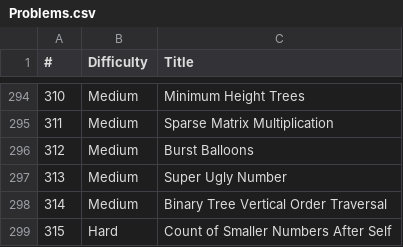
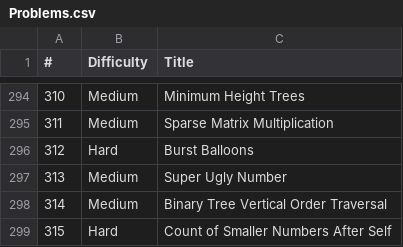
Before and after one commit to jeffreyfox/LeetCode, a CSV file: Algorithms/Problems.csv, drawn as a sheet; only a part is shown, gaps mark what is left out.

```diff
--- a/Algorithms/Problems.csv
+++ b/Algorithms/Problems.csv
@@ -295,3 +295,3 @@
 311,Medium,Sparse Matrix Multiplication
-312,Medium,Burst Balloons
+312,Hard,Burst Balloons
 313,Medium,Super Ugly Number
```
Also changed, not shown: 1 other file.
